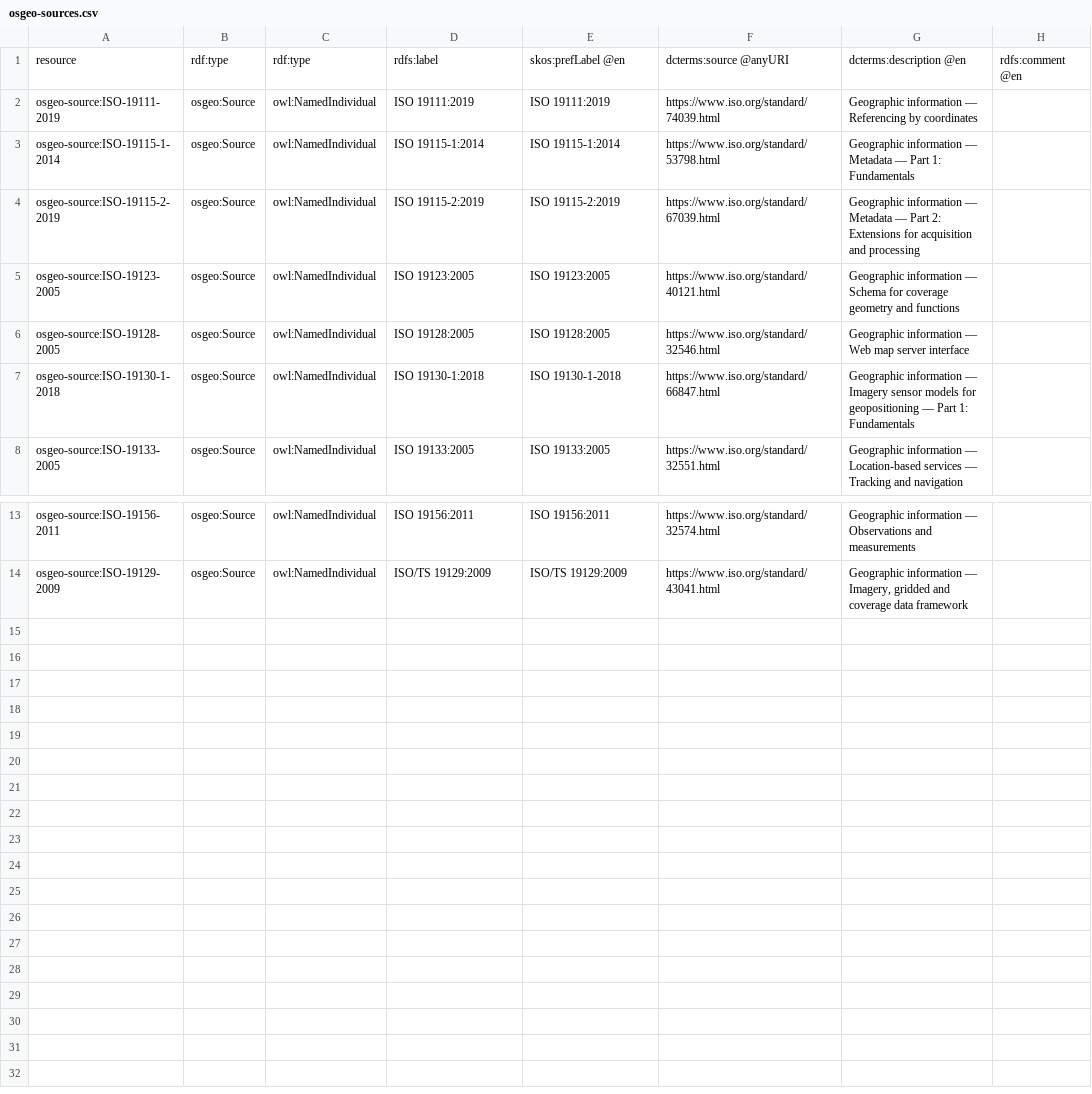
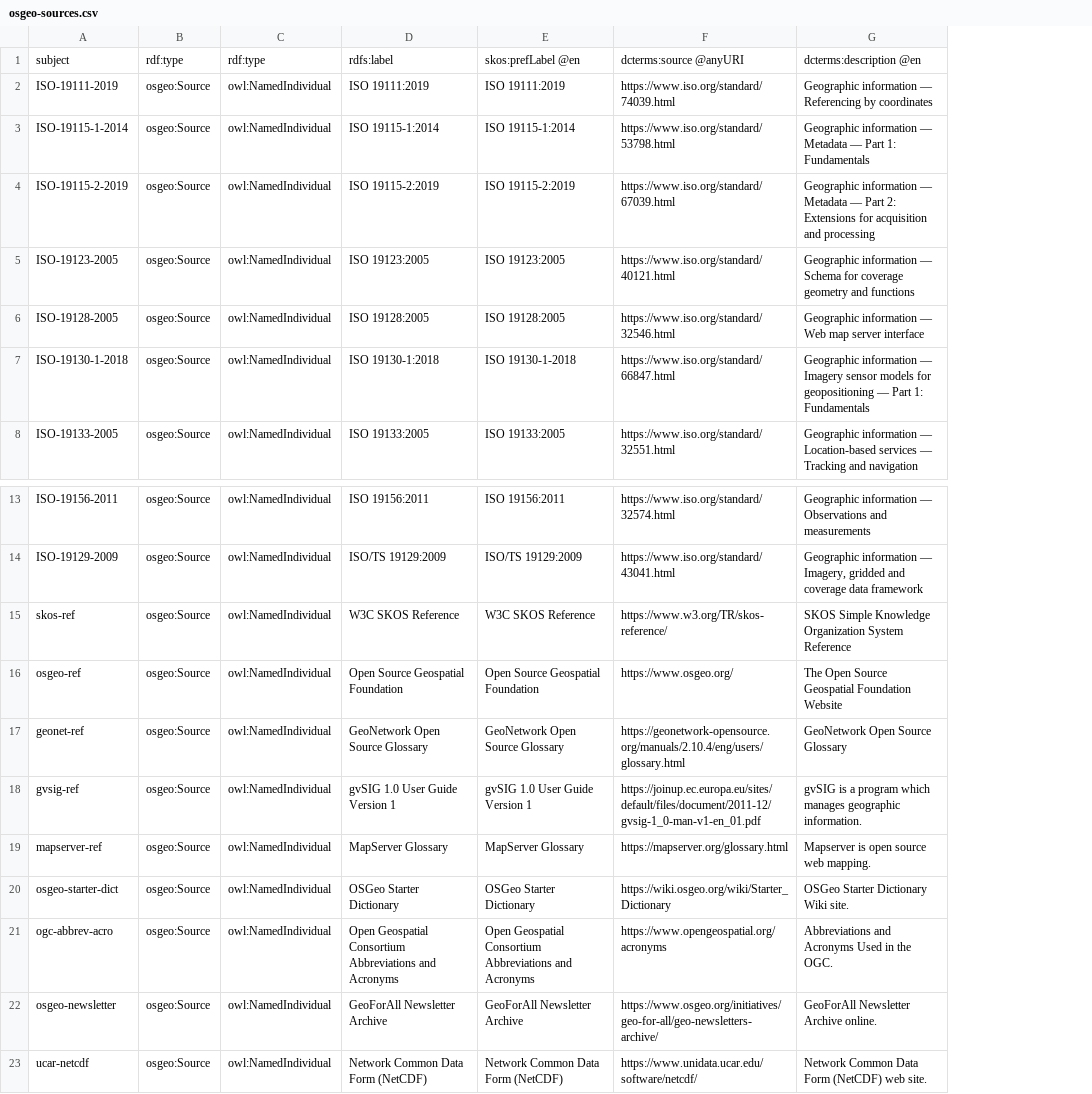
Before and after one commit to geolexica/geolexica-rdf-ref, a CSV file: osgeo/core/csv/osgeo-sources.csv, drawn as a sheet; only a part is shown, gaps mark what is left out; removed rows and columns are numbered as before the commit, all else as after; the diff names each change by its address in the sheet, - before the commit and + after, or states it on an @@ line.

Commit message:
add & update data

```diff
--- a/osgeo/core/csv/osgeo-sources.csv
+++ b/osgeo/core/csv/osgeo-sources.csv
-column A, rows 1-8: resource | osgeo-source:ISO-19111-2019 | osgeo-source:ISO-19115-1-2014 | osgeo-source:ISO-19115-2-2019 | osgeo-source:ISO-19123-2005 | osgeo-source:ISO-19128-2005 | osgeo-source:ISO-19130-1-2018 | osgeo-source:ISO-19133-2005; rows 13-14: osgeo-source:ISO-19156-2011 | osgeo-source:ISO-19129-2009
+column A, rows 1-8: subject | ISO-19111-2019 | ISO-19115-1-2014 | ISO-19115-2-2019 | ISO-19123-2005 | ISO-19128-2005 | ISO-19130-1-2018 | ISO-19133-2005; rows 13-14: ISO-19156-2011 | ISO-19129-2009
-column H, row 1: rdfs:comment @en
+row 15: skos-ref | osgeo:Source | owl:NamedIndividual | W3C SKOS Reference | W3C SKOS Reference | https://www.w3.org/TR/skos-reference/ | SKOS Simple Knowledge Organization System Reference
+row 16: osgeo-ref | osgeo:Source | owl:NamedIndividual | Open Source Geospatial Foundation | Open Source Geospatial Foundation | https://www.osgeo.org/ | The Open Source Geospatial Foundation Website
+row 17: geonet-ref | osgeo:Source | owl:NamedIndividual | GeoNetwork Open Source Glossary | GeoNetwork Open Source Glossary | https://geonetwork-opensource.org/manuals/2.10.4/eng/users/glossary.html | GeoNetwork Open Source Glossary
+row 18: gvsig-ref | osgeo:Source | owl:NamedIndividual | gvSIG 1.0 User Guide Version 1 | gvSIG 1.0 User Guide Version 1 | https://joinup.ec.europa.eu/sites/default/files/document/2011-12/gvsig-1_0-man-v1-en_01.pdf | gvSIG is a program which manages geographic information.
+row 19: mapserver-ref | osgeo:Source | owl:NamedIndividual | MapServer Glossary | MapServer Glossary | https://mapserver.org/glossary.html | Mapserver is open source web mapping.
+row 20: osgeo-starter-dict | osgeo:Source | owl:NamedIndividual | OSGeo Starter Dictionary | OSGeo Starter Dictionary | https://wiki.osgeo.org/wiki/Starter_Dictionary | OSGeo Starter Dictionary Wiki site.
+row 21: ogc-abbrev-acro | osgeo:Source | owl:NamedIndividual | Open Geospatial Consortium Abbreviations and Acronyms | Open Geospatial Consortium Abbreviations and Acronyms | https://www.opengeospatial.org/acronyms | Abbreviations and Acronyms Used in the OGC.
+row 22: osgeo-newsletter | osgeo:Source | owl:NamedIndividual | GeoForAll Newsletter Archive | GeoForAll Newsletter Archive | https://www.osgeo.org/initiatives/geo-for-all/geo-newsletters-archive/ | GeoForAll Newsletter Archive online.
+row 23: ucar-netcdf | osgeo:Source | owl:NamedIndividual | Network Common Data Form (NetCDF) | Network Common Data Form (NetCDF) | https://www.unidata.ucar.edu/software/netcdf/ | Network Common Data Form (NetCDF) web site.
```
Also changed, not shown: 1 other file.
